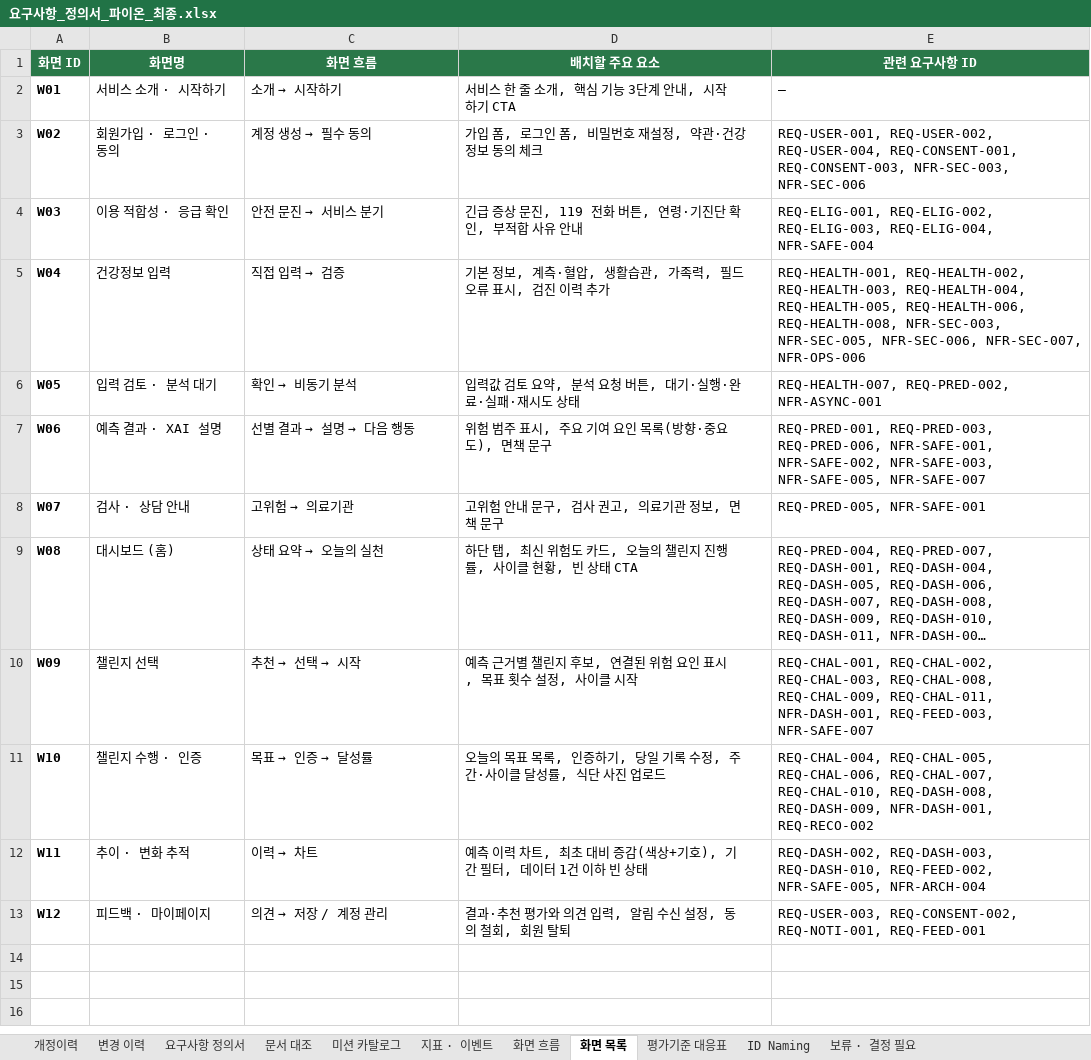
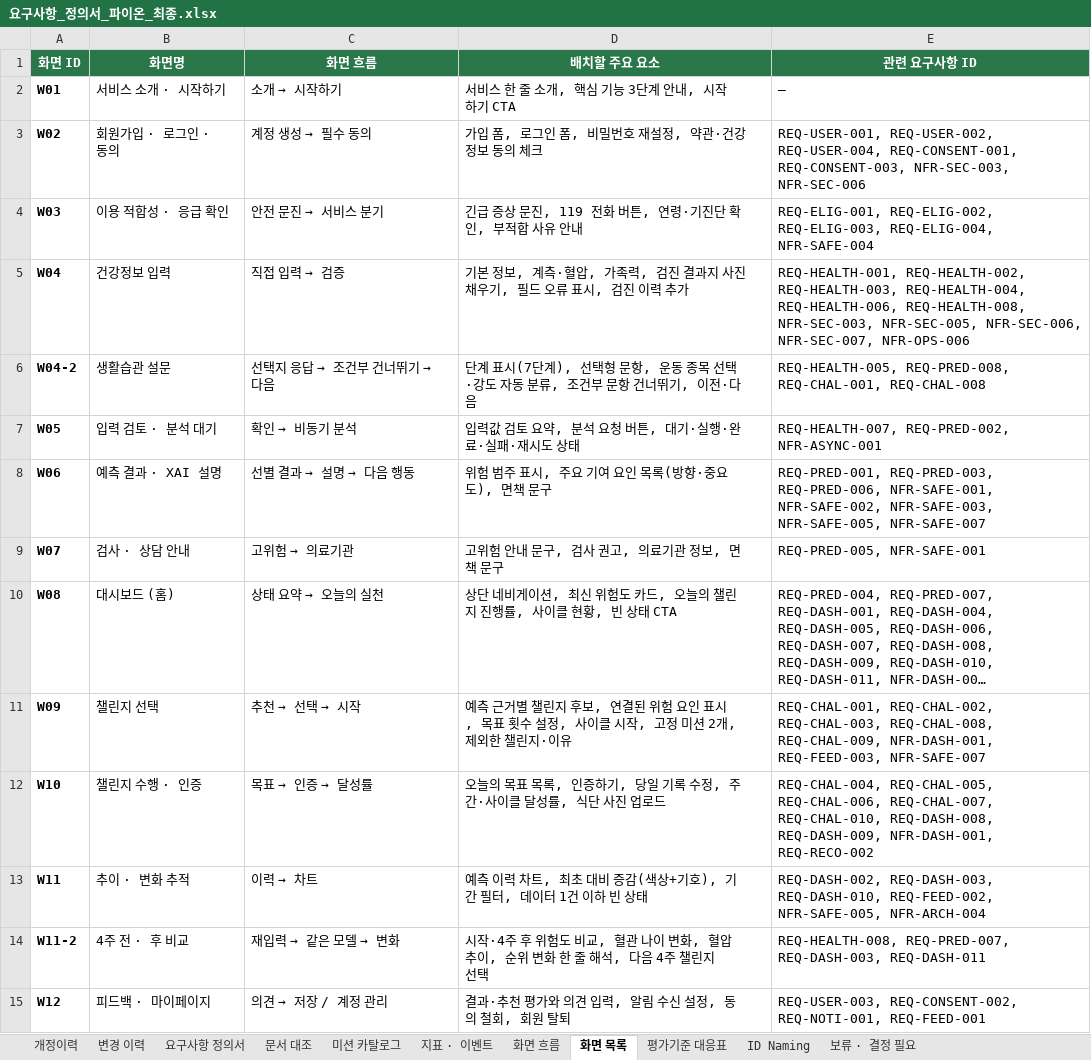
Before and after one commit to AI-HealthCare-06/AH_06_03, an Excel workbook: docs/요구사항_정의서_파이온_최종.xlsx, sheet 화면 목록, drawn as a sheet; long unchanged cells end in …; values as stored, in another font and other column widths than the file's, no borders; addresses are those after the commit; the diff names each change by its address in the sheet, - before the commit and + after, or states it on an @@ line.

```diff
--- a/docs/요구사항_정의서_파이온_최종.xlsx (sheet 화면 목록)
+++ b/docs/요구사항_정의서_파이온_최종.xlsx (sheet 화면 목록)
-D5 (배치할 주요 요소): …·혈압, 생활습관, 가족력, 필드…
+D5 (배치할 주요 요소): …·혈압, 가족력, 검진 결과지 사진 채우기, 필드…
-E5 (관련 요구사항 ID): …REQ-HEALTH-003, REQ-HEALTH-004, REQ-HEALTH-005, REQ-HEALTH-006, REQ-HEALTH-008,…
+E5 (관련 요구사항 ID): …REQ-HEALTH-003, REQ-HEALTH-004, REQ-HEALTH-006, REQ-HEALTH-008,…
+row 6: W04-2 | 생활습관 설문 | 선택지 응답 → 조건부 건너뛰기 → 다음 | 단계 표시(7단계), 선택형 문항, 운동 종목 선택·강도 자동 분류, 조건부 문항 건너뛰기, 이전·다음 | REQ-HEALTH-005, REQ-PRED-008, REQ-CHAL-001, REQ-CHAL-008
-D10 (배치할 주요 요소): 하단 탭, 최신…
+D10 (배치할 주요 요소): 상단 네비게이션, 최신…
-D11 (배치할 주요 요소): …클 시작
+D11 (배치할 주요 요소): …클 시작, 고정 미션 2개, 제외한 챌린지·이유
-E11 (관련 요구사항 ID): …REQ-CHAL-008, REQ-CHAL-009, REQ-CHAL-011, NFR-DASH-001, REQ-FEED-003,…
+E11 (관련 요구사항 ID): …REQ-CHAL-008, REQ-CHAL-009, NFR-DASH-001, REQ-FEED-003,…
+row 14: W11-2 | 4주 전 · 후 비교 | 재입력 → 같은 모델 → 변화 | 시작·4주 후 위험도 비교, 혈관 나이 변화, 혈압 추이, 순위 변화 한 줄 해석, 다음 4주 챌린지 선택 | REQ-HEALTH-008, REQ-PRED-007, REQ-DASH-003, REQ-DASH-011
```
Also changed, not shown: sheet 변경 이력, sheet 요구사항 정의서, sheet 개정이력, sheet 미션 카탈로그, sheet 문서 대조, sheet 화면 흐름.
